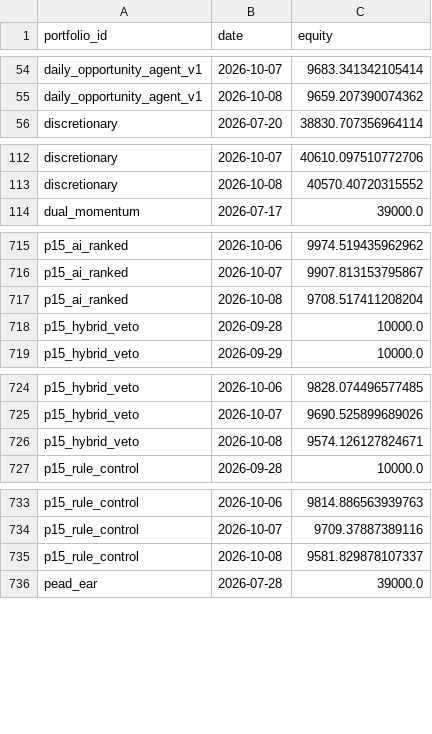
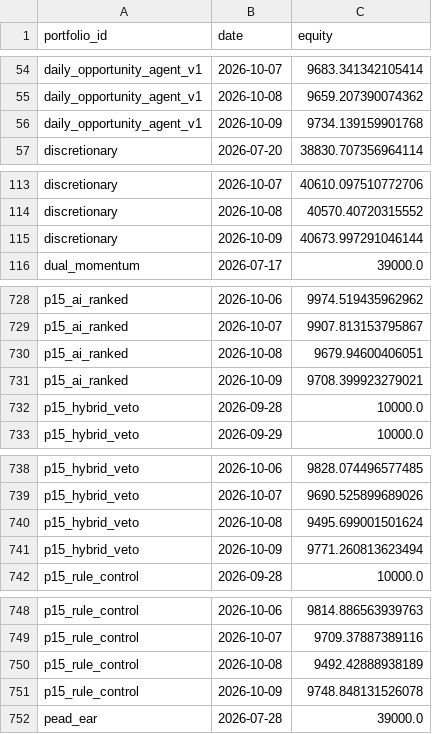
Before and after one commit to ong6/trading-engine, a CSV file: data/reports/league.csv, drawn as a sheet; only a part is shown, gaps mark what is left out; the diff covers the shown part only.

```diff
--- a/data/reports/league.csv
+++ b/data/reports/league.csv
@@ -55,2 +55,3 @@ daily_opportunity_agent_v1,2026-10-07,9683.341342105414
 daily_opportunity_agent_v1,2026-10-08,9659.207390074362
+daily_opportunity_agent_v1,2026-10-09,9734.139159901768
 discretionary,2026-07-20,38830.707356964114
@@ -113,2 +114,3 @@ discretionary,2026-10-07,40610.097510772706
 discretionary,2026-10-08,40570.40720315552
+discretionary,2026-10-09,40673.997291046144
 dual_momentum,2026-07-17,39000.0
@@ -716,3 +729,4 @@ p15_ai_ranked,2026-10-06,9974.519435962962
 p15_ai_ranked,2026-10-07,9907.813153795867
-p15_ai_ranked,2026-10-08,9708.517411208204
+p15_ai_ranked,2026-10-08,9679.94600406051
+p15_ai_ranked,2026-10-09,9708.399923279021
 p15_hybrid_veto,2026-09-28,10000.0
@@ -725,3 +739,4 @@ p15_hybrid_veto,2026-10-06,9828.074496577485
 p15_hybrid_veto,2026-10-07,9690.525899689026
-p15_hybrid_veto,2026-10-08,9574.126127824671
+p15_hybrid_veto,2026-10-08,9495.699001501624
+p15_hybrid_veto,2026-10-09,9771.260813623494
 p15_rule_control,2026-09-28,10000.0
@@ -734,3 +749,4 @@ p15_rule_control,2026-10-06,9814.886563939763
 p15_rule_control,2026-10-07,9709.37887389116
-p15_rule_control,2026-10-08,9581.829878107337
+p15_rule_control,2026-10-08,9492.42888938189
+p15_rule_control,2026-10-09,9748.848131526078
 pead_ear,2026-07-28,39000.0
```
Also changed, not shown: 20 added rows elsewhere in this file, 11 other files.
